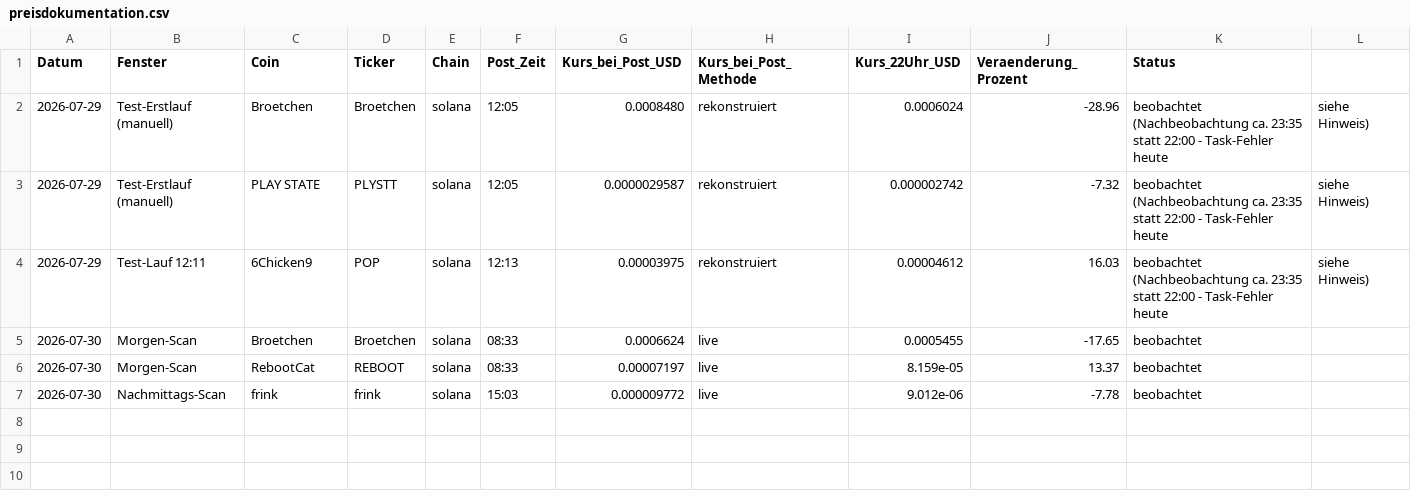
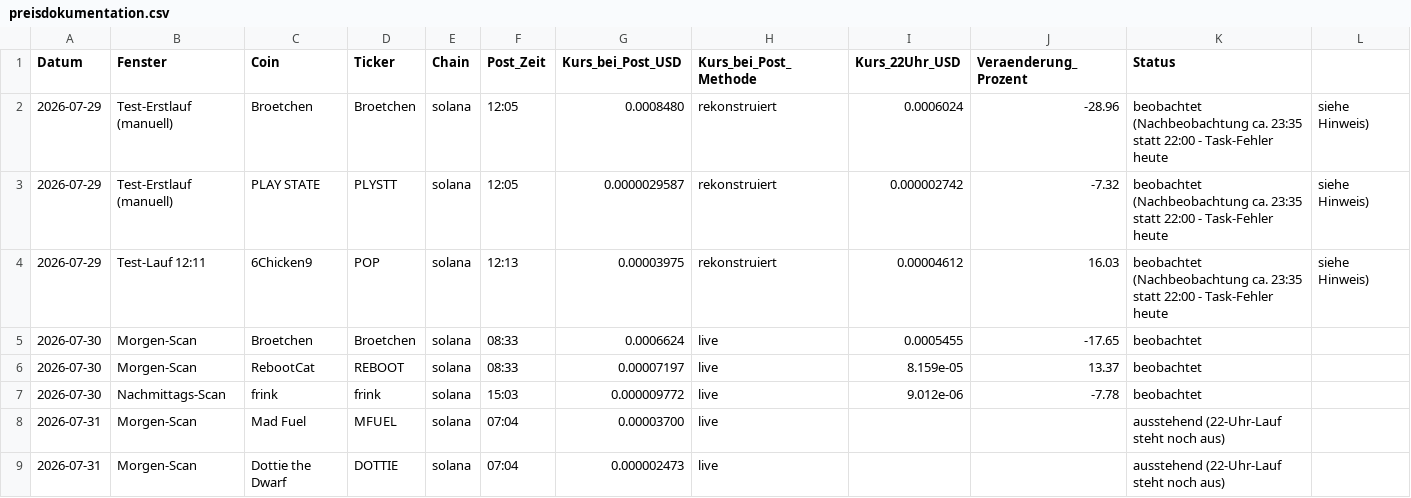
Before and after one commit to qubicminer2026-cyber/tiny-cap-monitor, a CSV file: preisdokumentation.csv, drawn as a sheet; the diff names each change by its address in the sheet, - before the commit and + after, or states it on an @@ line.

Commit message:
Morgen-Scan 2026-07-31 07:04: Mad Fuel (+6.32%) und Dottie the Dwarf (+9.75%) im Zielkorridor

```diff
--- a/preisdokumentation.csv
+++ b/preisdokumentation.csv
+row 8: 2026-07-31 | Morgen-Scan | Mad Fuel | MFUEL | solana | 07:04 | 0.00003700 | live |  |  | ausstehend (22-Uhr-Lauf steht noch aus)
+row 9: 2026-07-31 | Morgen-Scan | Dottie the Dwarf | DOTTIE | solana | 07:04 | 0.000002473 | live |  |  | ausstehend (22-Uhr-Lauf steht noch aus)
```
Also changed, not shown: 2 other files.
